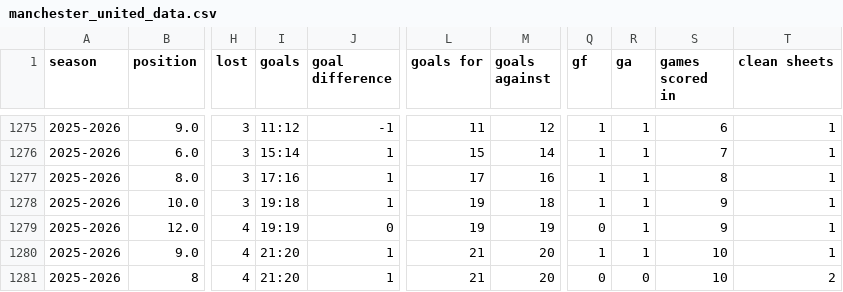
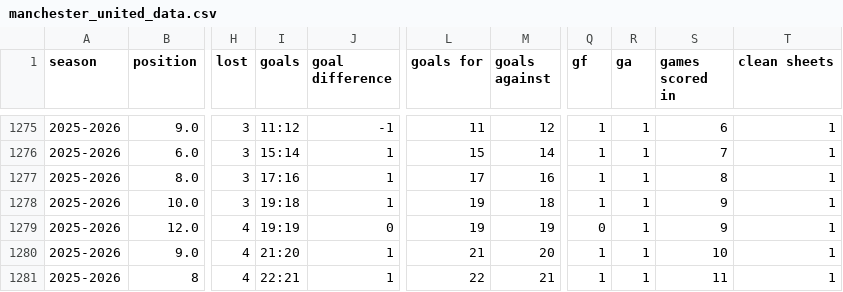
Before and after one commit to DThCodes/test, a CSV file: manchester_united_data.csv, drawn as a sheet; only a part is shown, gaps mark what is left out; the diff names each change by its address in the sheet, - before the commit and + after, or states it on an @@ line.

```diff
--- a/manchester_united_data.csv
+++ b/manchester_united_data.csv
-I1281 (goals): 21:20
+I1281 (goals): 22:21
-L1281 (goals for): 21
+L1281 (goals for): 22
-M1281 (goals against): 20
+M1281 (goals against): 21
-Q1281 (gf): 0
+Q1281 (gf): 1
-R1281 (ga): 0
+R1281 (ga): 1
-S1281 (games scored in): 10
+S1281 (games scored in): 11
-T1281 (clean sheets): 2
+T1281 (clean sheets): 1
```
Also changed, not shown: manchester_united_data_sheets.csv.
